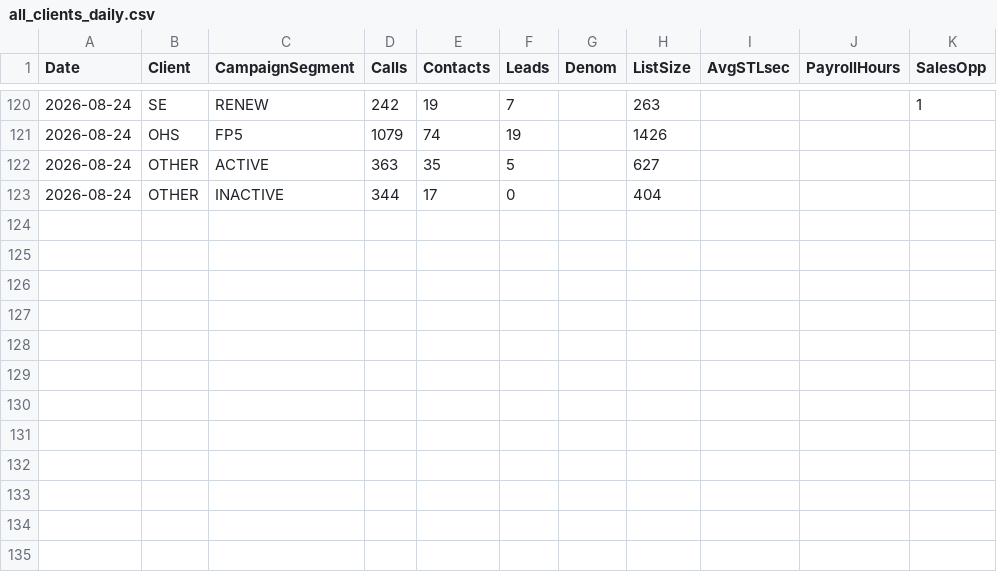
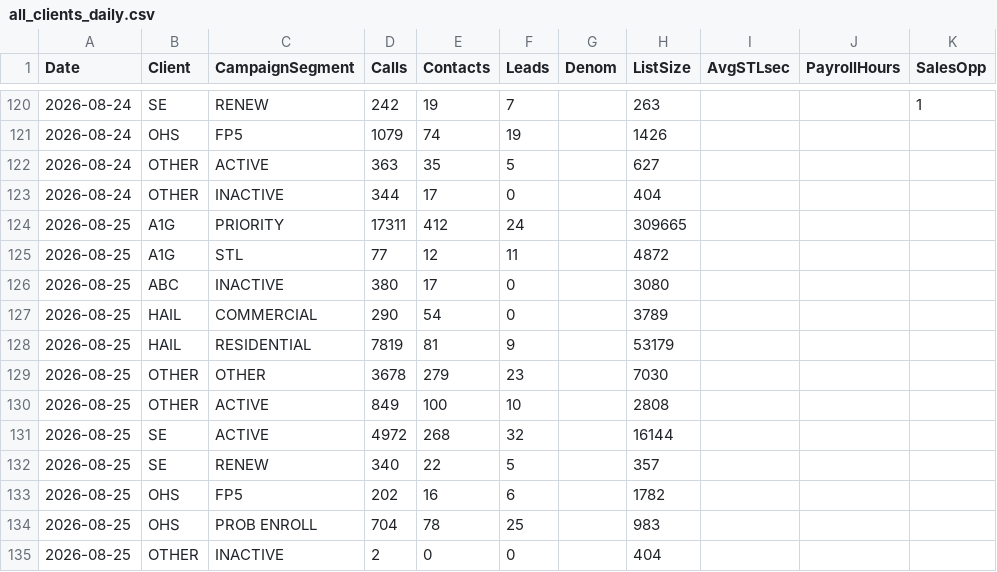
Before and after one commit to elite-call/priority-clients-dash, a CSV file: data/all_clients_daily.csv, drawn as a sheet; only a part is shown, gaps mark what is left out.

Commit message:
Campaign Summary — 2026-08-25

```diff
--- a/data/all_clients_daily.csv
+++ b/data/all_clients_daily.csv
@@ -123 +123,13 @@ Date,Client,CampaignSegment,Calls,Contacts,Leads,Denom,ListSize,AvgSTLsec,Payrol
 2026-08-24,OTHER,INACTIVE,344,17,0,,404,,,
+2026-08-25,A1G,PRIORITY,17311,412,24,,309665,,,
+2026-08-25,A1G,STL,77,12,11,,4872,,,
+2026-08-25,ABC,INACTIVE,380,17,0,,3080,,,
+2026-08-25,HAIL,COMMERCIAL,290,54,0,,3789,,,
+2026-08-25,HAIL,RESIDENTIAL,7819,81,9,,53179,,,
+2026-08-25,OTHER,OTHER,3678,279,23,,7030,,,
+2026-08-25,OTHER,ACTIVE,849,100,10,,2808,,,
+2026-08-25,SE,ACTIVE,4972,268,32,,16144,,,
+2026-08-25,SE,RENEW,340,22,5,,357,,,
+2026-08-25,OHS,FP5,202,16,6,,1782,,,
+2026-08-25,OHS,PROB ENROLL,704,78,25,,983,,,
+2026-08-25,OTHER,INACTIVE,2,0,0,,404,,,
```
